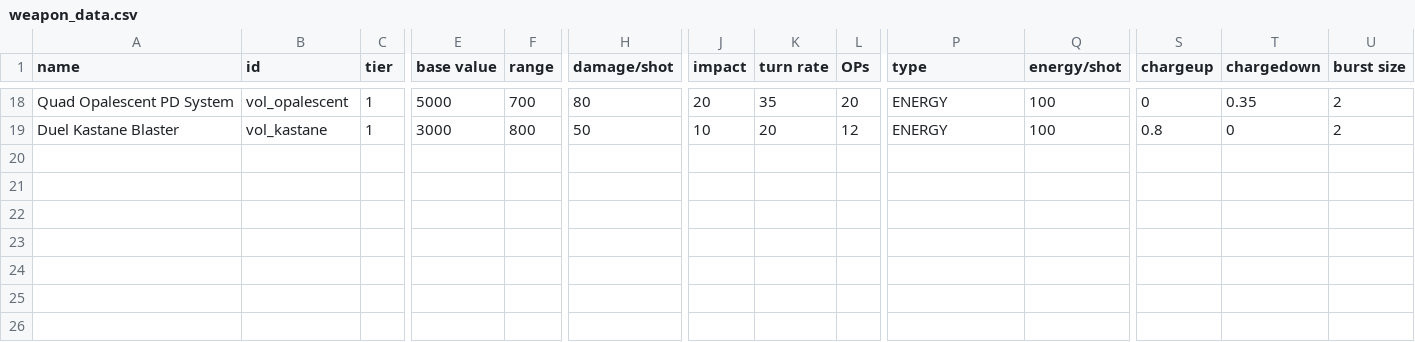
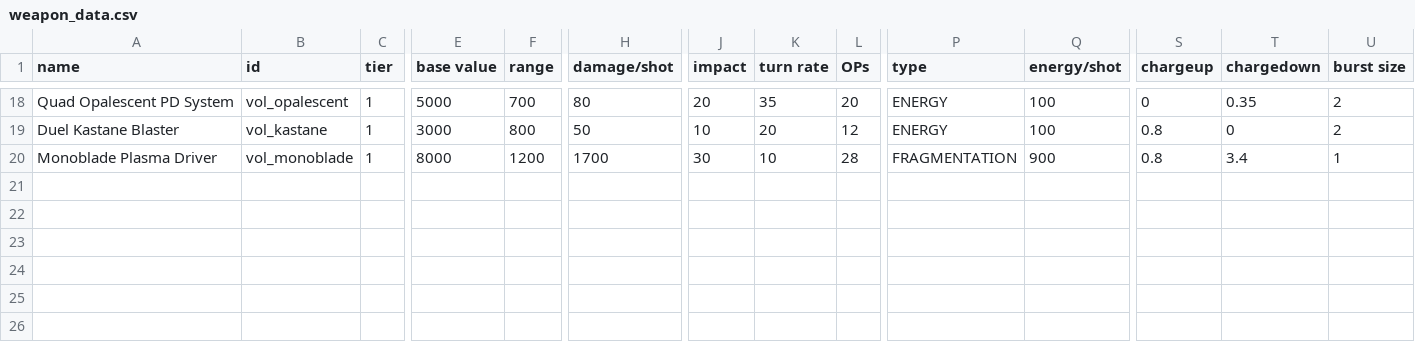
Before and after one commit to TouchOfVanilla/Volantian-Starsector-Mod, a CSV file: data/weapons/weapon_data.csv, drawn as a sheet; only a part is shown, gaps mark what is left out; rows hold the shown columns only; the diff names each change by its address in the sheet, - before the commit and + after, or states it on an @@ line.

Commit message:
Add Monoblade, trail for Trident.

```diff
--- a/data/weapons/weapon_data.csv
+++ b/data/weapons/weapon_data.csv
-row 20: (empty)
+row 20: Monoblade Plasma Driver | vol_monoblade | 1 | 8000 | 1200 | 1700 | 30 | 10 | 28 | FRAGMENTATION | 900 | 0.8 | 3.4 | 1
```
Also changed, not shown: 23 other files.
